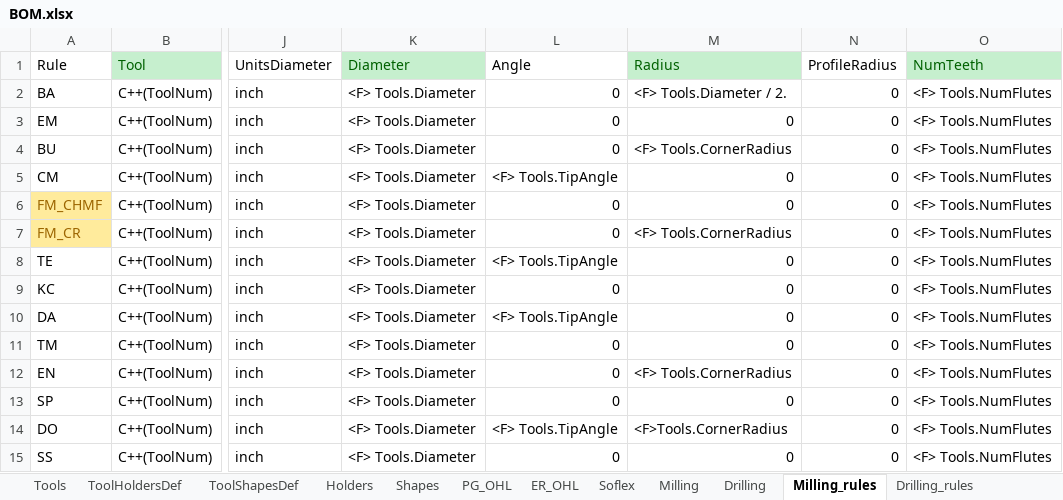
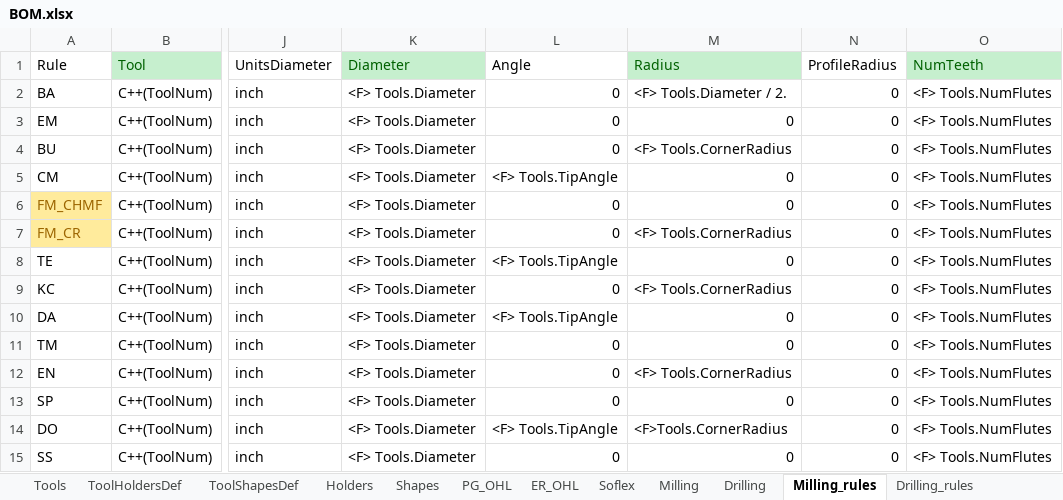
Before and after one commit to Uncreate/EssaiControlPanel, an Excel workbook: BOM.xlsx, sheet Milling_rules, drawn as a sheet; only a part is shown, gaps mark what is left out; values as stored, in another font and other column widths than the file's, no borders; 1 other sheet too large or unreadable and not compared; the diff names each change by its address in the sheet, - before the commit and + after, or states it on an @@ line.

Commit message:
Update 800-502819-01A Update KC rule to include Radius
Signed-off-by: Uncreate <ajriggs829@gmail.com>

```diff
--- a/BOM.xlsx (sheet Milling_rules)
+++ b/BOM.xlsx (sheet Milling_rules)
-M9 (Radius): 0
+M9 (Radius): <F> Tools.CornerRadius
```
Also changed, not shown: 3 other files.
